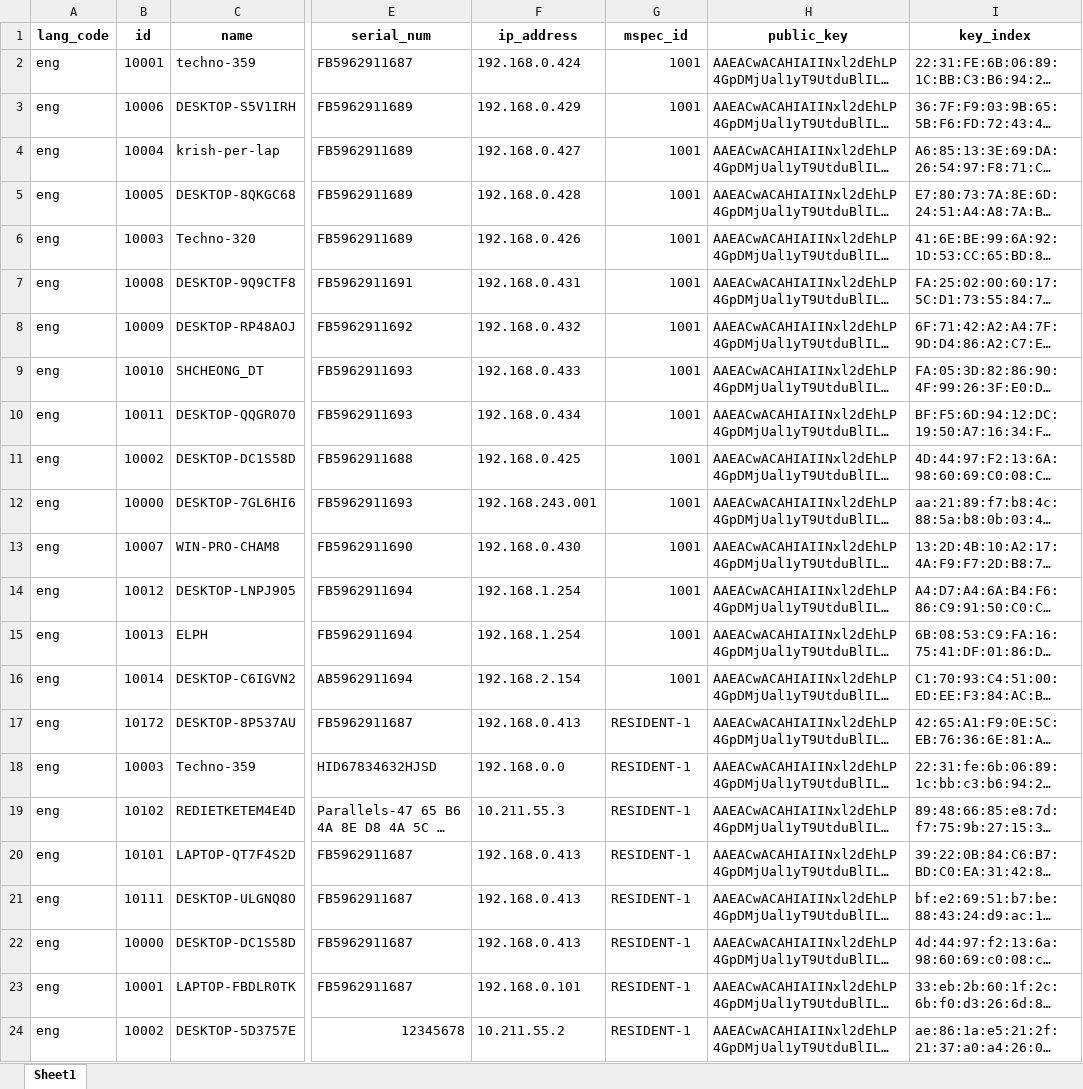
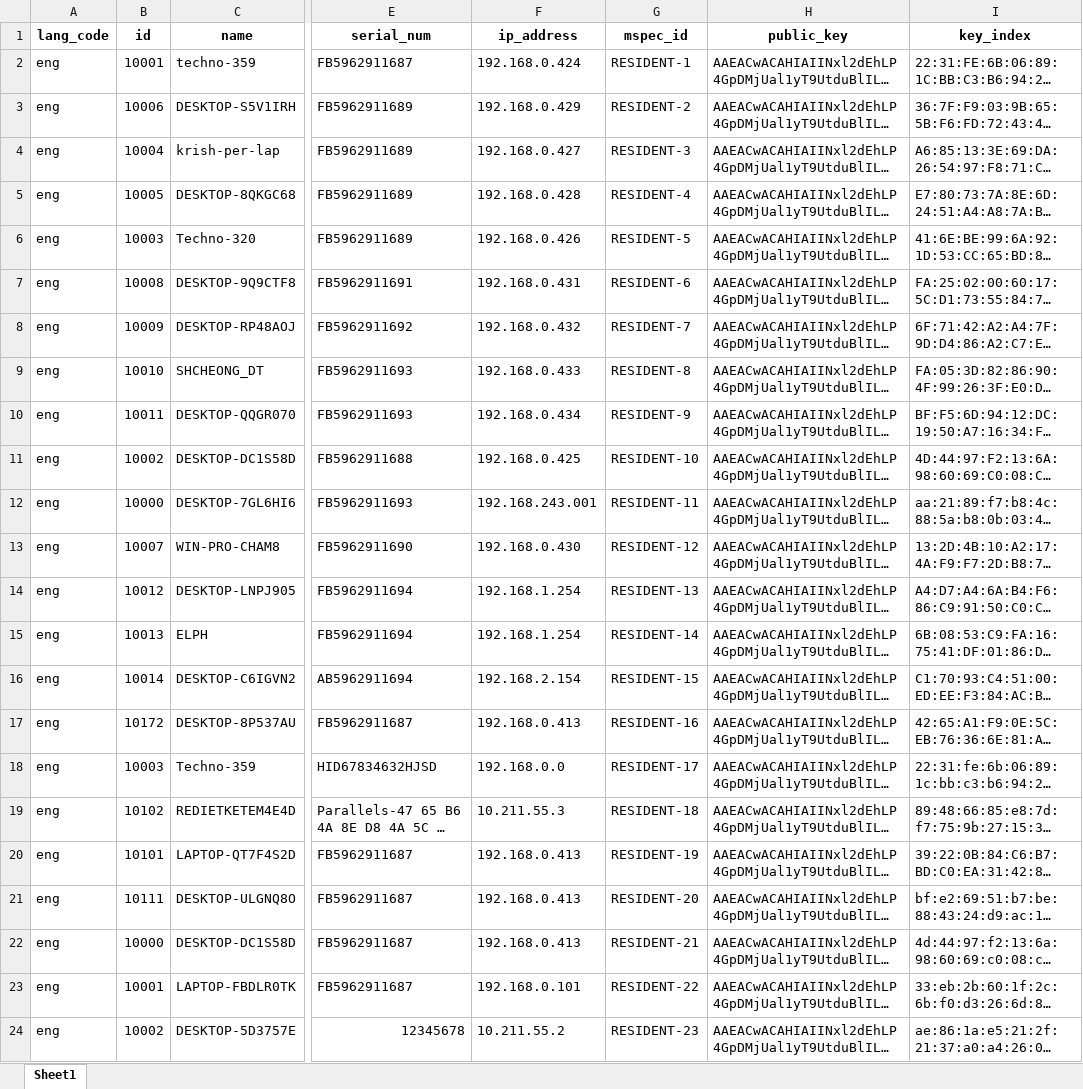
Before and after one commit to unraf-id/mosip-data, an Excel workbook: mosip_master/xlsx/machine_master_h.xlsx, sheet Sheet1, drawn as a sheet; only a part is shown, gaps mark what is left out; long unchanged cells end in …; values as stored, in another font and other column widths than the file's, no borders; the diff names each change by its address in the sheet, - before the commit and + after, or states it on an @@ line.

Commit message:
updated master data

```diff
--- a/mosip_master/xlsx/machine_master_h.xlsx (sheet Sheet1)
+++ b/mosip_master/xlsx/machine_master_h.xlsx (sheet Sheet1)
-G2 (mspec_id): 1001
+G2 (mspec_id): RESIDENT-1
-G3 (mspec_id): 1001
+G3 (mspec_id): RESIDENT-2
-G4 (mspec_id): 1001
+G4 (mspec_id): RESIDENT-3
-G5 (mspec_id): 1001
+G5 (mspec_id): RESIDENT-4
-G6 (mspec_id): 1001
+G6 (mspec_id): RESIDENT-5
-G7 (mspec_id): 1001
+G7 (mspec_id): RESIDENT-6
-G8 (mspec_id): 1001
+G8 (mspec_id): RESIDENT-7
-G9 (mspec_id): 1001
+G9 (mspec_id): RESIDENT-8
-G10 (mspec_id): 1001
+G10 (mspec_id): RESIDENT-9
-G11 (mspec_id): 1001
+G11 (mspec_id): RESIDENT-10
-G12 (mspec_id): 1001
+G12 (mspec_id): RESIDENT-11
-G13 (mspec_id): 1001
+G13 (mspec_id): RESIDENT-12
-G14 (mspec_id): 1001
+G14 (mspec_id): RESIDENT-13
-G15 (mspec_id): 1001
+G15 (mspec_id): RESIDENT-14
-G16 (mspec_id): 1001
+G16 (mspec_id): RESIDENT-15
-G17 (mspec_id): RESIDENT-1
+G17 (mspec_id): RESIDENT-16
-G18 (mspec_id): RESIDENT-1
+G18 (mspec_id): RESIDENT-17
-G19 (mspec_id): RESIDENT-1
+G19 (mspec_id): RESIDENT-18
-G20 (mspec_id): RESIDENT-1
+G20 (mspec_id): RESIDENT-19
-G21 (mspec_id): RESIDENT-1
+G21 (mspec_id): RESIDENT-20
-G22 (mspec_id): RESIDENT-1
+G22 (mspec_id): RESIDENT-21
-G23 (mspec_id): RESIDENT-1
+G23 (mspec_id): RESIDENT-22
-G24 (mspec_id): RESIDENT-1
+G24 (mspec_id): RESIDENT-23
```
Also changed, not shown: mosip_master/xlsx/machine_master.xlsx, 1 other file.
